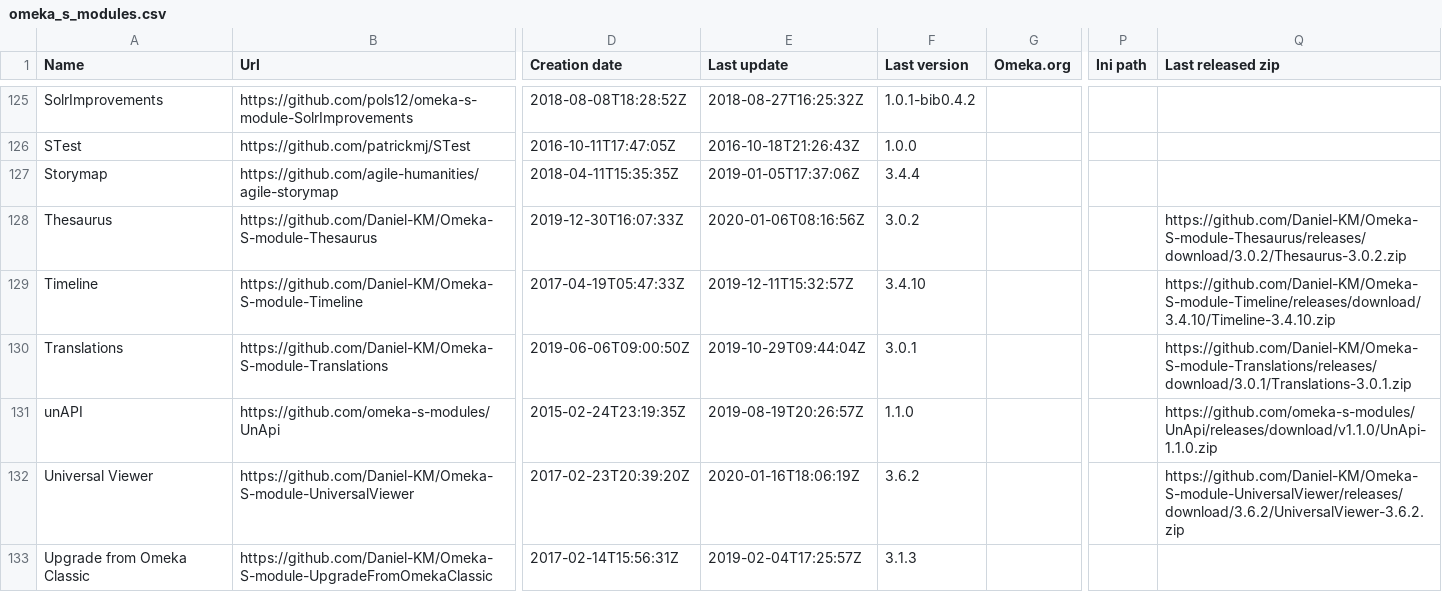
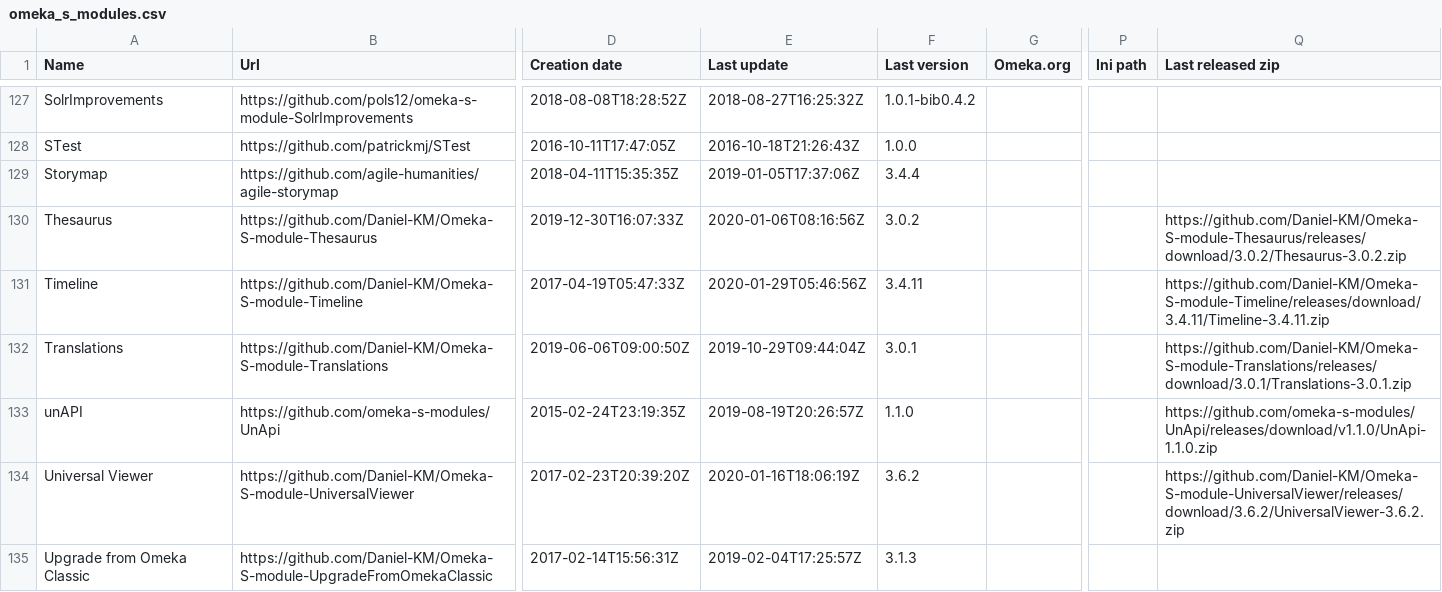
Before and after one commit to Daniel-KM/UpgradeToOmekaS, a CSV file: _data/omeka_s_modules.csv, drawn as a sheet; only a part is shown, gaps mark what is left out; addresses are those after the commit; the diff covers the shown part only; the diff names each change by its address in the sheet, - before the commit and + after, or states it on an @@ line.

Commit message:
Updated lists.

```diff
--- a/_data/omeka_s_modules.csv
+++ b/_data/omeka_s_modules.csv
-E131 (Last update): 2019-12-11T15:32:57Z
+E131 (Last update): 2020-01-29T05:46:56Z
-F131 (Last version): 3.4.10
+F131 (Last version): 3.4.11
-Q131 (Last released zip): https://github.com/Daniel-KM/Omeka-S-module-Timeline/releases/download/3.4.10/Timeline-3.4.10.zip
+Q131 (Last released zip): https://github.com/Daniel-KM/Omeka-S-module-Timeline/releases/download/3.4.11/Timeline-3.4.11.zip
```
Also changed, not shown: 2 added rows and 16 edited cells elsewhere in this file, _data/omeka_plugins.csv, _data/omeka_s_themes.csv, 1 other file.
